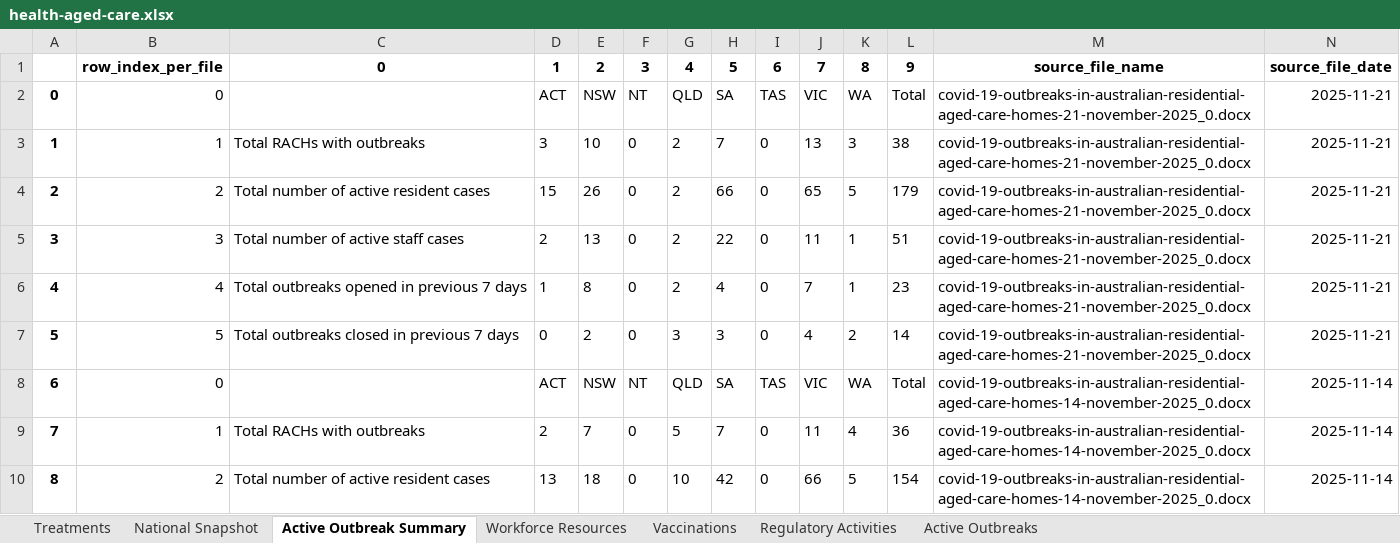
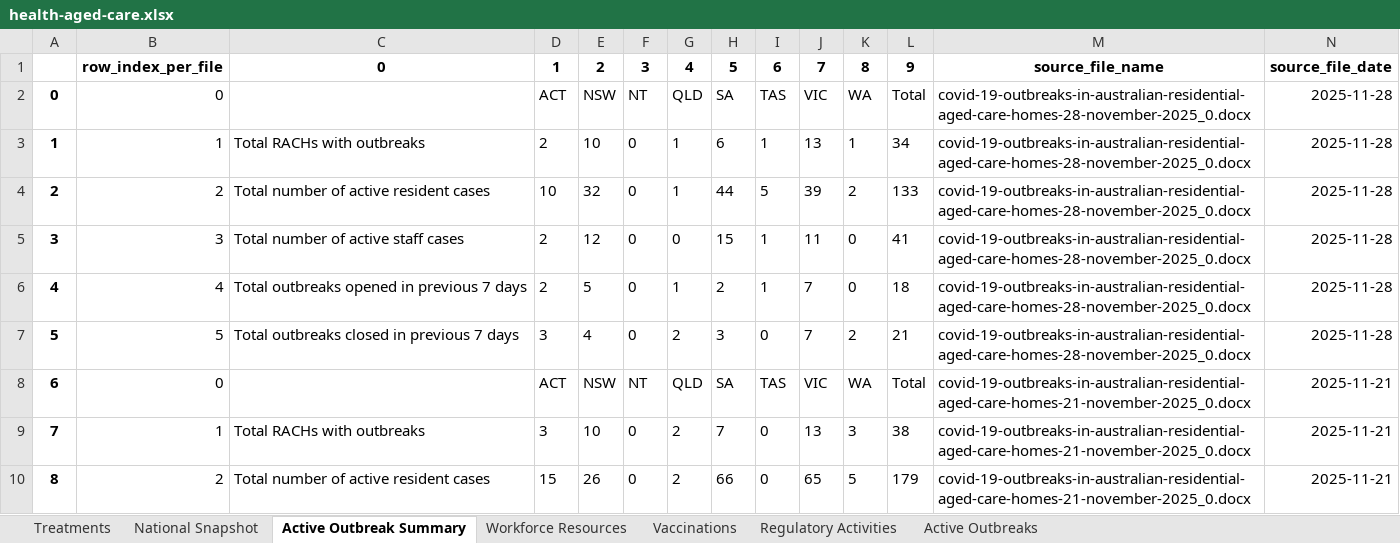
Before and after one commit to Mike-Honey/covid-19-au-vaccinations, an Excel workbook: health-aged-care/health-aged-care.xlsx, sheet Active Outbreak Summary, drawn as a sheet; only a part is shown; the shorter side is filled out with more unchanged rows; values as stored, in another font and other column widths than the file's, no borders; addresses are those after the commit; the diff names each change by its address in the sheet, - before the commit and + after, or states it on an @@ line.

```diff
--- a/health-aged-care/health-aged-care.xlsx (sheet Active Outbreak Summary)
+++ b/health-aged-care/health-aged-care.xlsx (sheet Active Outbreak Summary)
+row 2: 0 | 0 |  | ACT | NSW | NT | QLD | SA | TAS | VIC | WA | Total | covid-19-outbreaks-in-australian-residential-aged-care-homes-28-november-2025_0.docx | 2025-11-28
+row 3: 1 | 1 | Total RACHs with outbreaks | 2 | 10 | 0 | 1 | 6 | 1 | 13 | 1 | 34 | covid-19-outbreaks-in-australian-residential-aged-care-homes-28-november-2025_0.docx | 2025-11-28
+row 4: 2 | 2 | Total number of active resident cases | 10 | 32 | 0 | 1 | 44 | 5 | 39 | 2 | 133 | covid-19-outbreaks-in-australian-residential-aged-care-homes-28-november-2025_0.docx | 2025-11-28
+row 5: 3 | 3 | Total number of active staff cases | 2 | 12 | 0 | 0 | 15 | 1 | 11 | 0 | 41 | covid-19-outbreaks-in-australian-residential-aged-care-homes-28-november-2025_0.docx | 2025-11-28
+row 6: 4 | 4 | Total outbreaks opened in previous 7 days | 2 | 5 | 0 | 1 | 2 | 1 | 7 | 0 | 18 | covid-19-outbreaks-in-australian-residential-aged-care-homes-28-november-2025_0.docx | 2025-11-28
+row 7: 5 | 5 | Total outbreaks closed in previous 7 days | 3 | 4 | 0 | 2 | 3 | 0 | 7 | 2 | 21 | covid-19-outbreaks-in-australian-residential-aged-care-homes-28-november-2025_0.docx | 2025-11-28
@@ column A renumbered from row 8 down @@
```
Also changed, not shown: sheet Active Outbreaks, sheet Vaccinations, sheet National Snapshot, sheet Regulatory Activities, sheet Workforce Resources, sheet Treatments, 2 other files.
